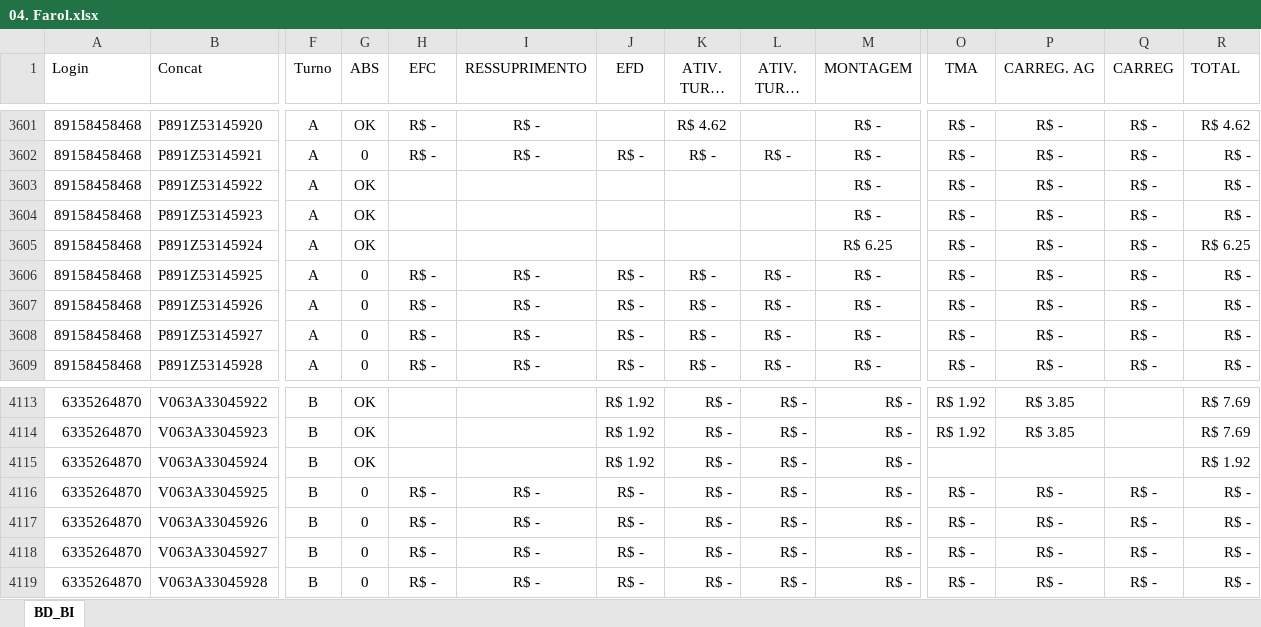
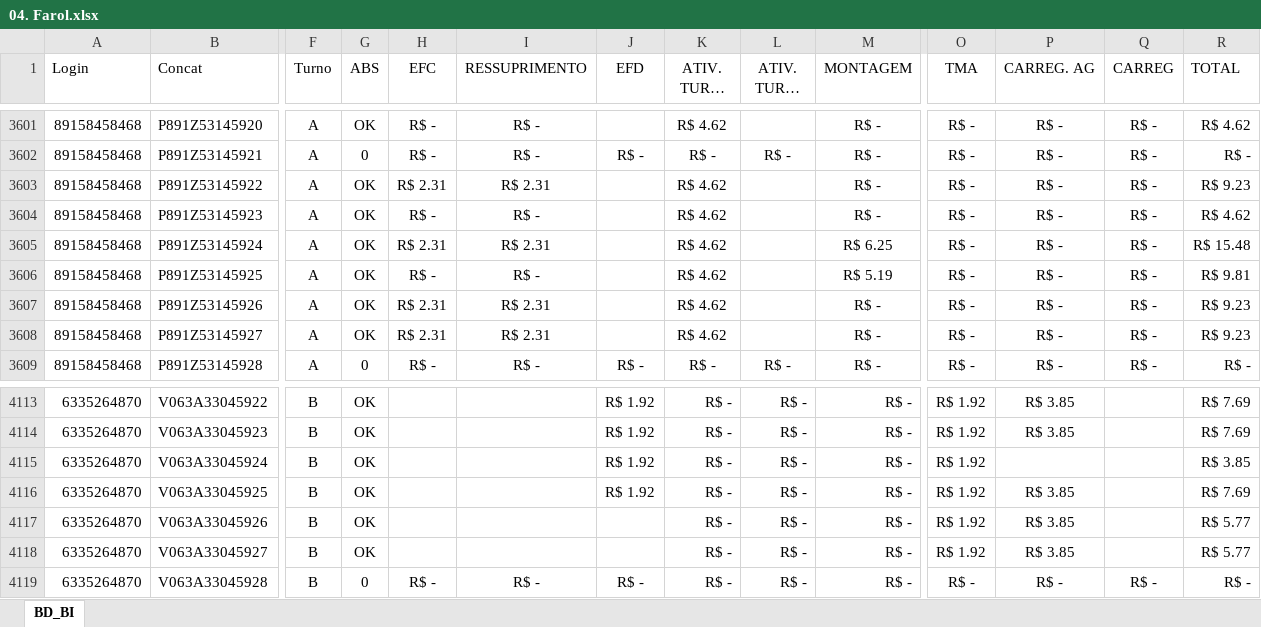
Before and after one commit to jeffersonhorizonte/bot-remuneracao, an Excel workbook: 04. Farol.xlsx, sheet BD_BI, drawn as a sheet; only a part is shown, gaps mark what is left out; long unchanged cells end in …; values as stored, in another font and other column widths than the file's, no borders; the diff covers the shown part only; the diff names each change by its address in the sheet, - before the commit and + after, or states it on an @@ line.

```diff
--- a/04. Farol.xlsx (sheet BD_BI)
+++ b/04. Farol.xlsx (sheet BD_BI)
-H3603 (EFC): (empty)
+H3603 (EFC): R$ 2.31
-I3603 (RESSUPRIMENTO): (empty)
+I3603 (RESSUPRIMENTO): R$ 2.31
-K3603:K3605 (ATIV. TURNO A): (empty)
+K3603:K3605 (ATIV. TURNO A): R$ 4.62
-R3603 (TOTAL): R$ -
+R3603 (TOTAL): R$ 9.23
-H3604 (EFC): (empty)
+H3604 (EFC): R$ -
-I3604 (RESSUPRIMENTO): (empty)
+I3604 (RESSUPRIMENTO): R$ -
-R3604 (TOTAL): R$ -
+R3604 (TOTAL): R$ 4.62
-H3605 (EFC): (empty)
+H3605 (EFC): R$ 2.31
-I3605 (RESSUPRIMENTO): (empty)
+I3605 (RESSUPRIMENTO): R$ 2.31
-R3605 (TOTAL): R$ 6.25
+R3605 (TOTAL): R$ 15.48
-G3606:G3608 (ABS): 0
+G3606:G3608 (ABS): OK
-J3606:J3608 (EFD): R$ -
+J3606:J3608 (EFD): (empty)
-K3606:K3608 (ATIV. TURNO A): R$ -
+K3606:K3608 (ATIV. TURNO A): R$ 4.62
-L3606:L3608 (ATIV. TURNO B): R$ -
+L3606:L3608 (ATIV. TURNO B): (empty)
-M3606 (MONTAGEM): R$ -
+M3606 (MONTAGEM): R$ 5.19
-R3606 (TOTAL): R$ -
+R3606 (TOTAL): R$ 9.81
-H3607:H3608 (EFC): R$ -
+H3607:H3608 (EFC): R$ 2.31
-I3607:I3608 (RESSUPRIMENTO): R$ -
+I3607:I3608 (RESSUPRIMENTO): R$ 2.31
-R3607:R3608 (TOTAL): R$ -
+R3607:R3608 (TOTAL): R$ 9.23
-O4115 (TMA): (empty)
+O4115 (TMA): R$ 1.92
-R4115 (TOTAL): R$ 1.92
+R4115 (TOTAL): R$ 3.85
-G4116:G4118 (ABS): 0
+G4116:G4118 (ABS): OK
-H4116:H4118 (EFC): R$ -
+H4116:H4118 (EFC): (empty)
-I4116:I4118 (RESSUPRIMENTO): R$ -
+I4116:I4118 (RESSUPRIMENTO): (empty)
-J4116 (EFD): R$ -
+J4116 (EFD): R$ 1.92
-O4116:O4118 (TMA): R$ -
+O4116:O4118 (TMA): R$ 1.92
-P4116:P4118 (CARREG. AG): R$ -
+P4116:P4118 (CARREG. AG): R$ 3.85
-Q4116:Q4118 (CARREG): R$ -
+Q4116:Q4118 (CARREG): (empty)
-R4116 (TOTAL): R$ -
+R4116 (TOTAL): R$ 7.69
-J4117:J4118 (EFD): R$ -
+J4117:J4118 (EFD): (empty)
-R4117:R4118 (TOTAL): R$ -
+R4117:R4118 (TOTAL): R$ 5.77
```
Also changed, not shown: 413 edited cells elsewhere in this sheet.
